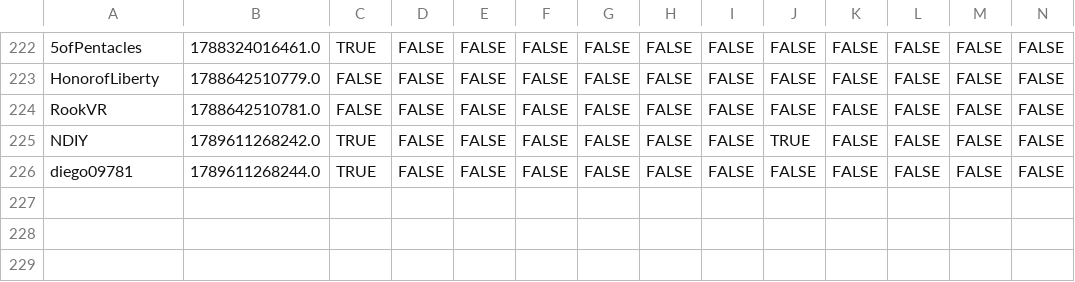
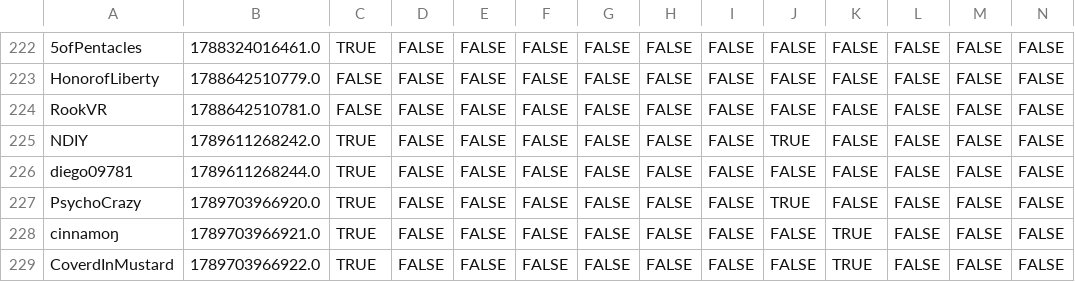
Before and after one commit to VRC-Kmart/aisle-6, a CSV file: clockboy/associates.csv, drawn as a sheet; only a part is shown, gaps mark what is left out; rows hold the shown columns only; the diff names each change by its address in the sheet, - before the commit and + after, or states it on an @@ line.

```diff
--- a/clockboy/associates.csv
+++ b/clockboy/associates.csv
+row 227: PsychoCrazy | 1789703966920.0 | TRUE | FALSE | FALSE | FALSE | FALSE | FALSE | FALSE | TRUE | FALSE | FALSE | FALSE | FALSE
+row 228: cinnamoŋ | 1789703966921.0 | TRUE | FALSE | FALSE | FALSE | FALSE | FALSE | FALSE | FALSE | TRUE | FALSE | FALSE | FALSE
+row 229: CoverdInMustard | 1789703966922.0 | TRUE | FALSE | FALSE | FALSE | FALSE | FALSE | FALSE | FALSE | TRUE | FALSE | FALSE | FALSE
```
Also changed, not shown: 3 other files.
